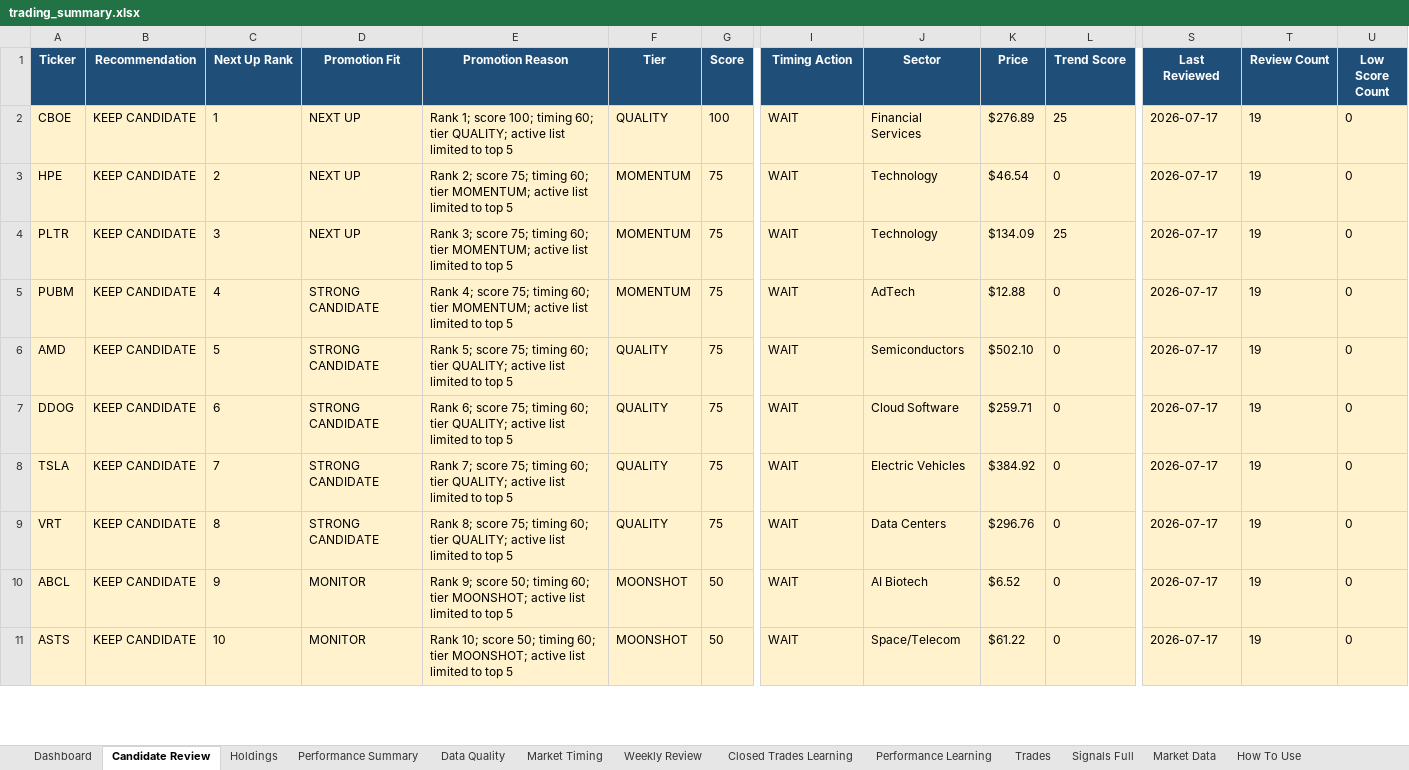
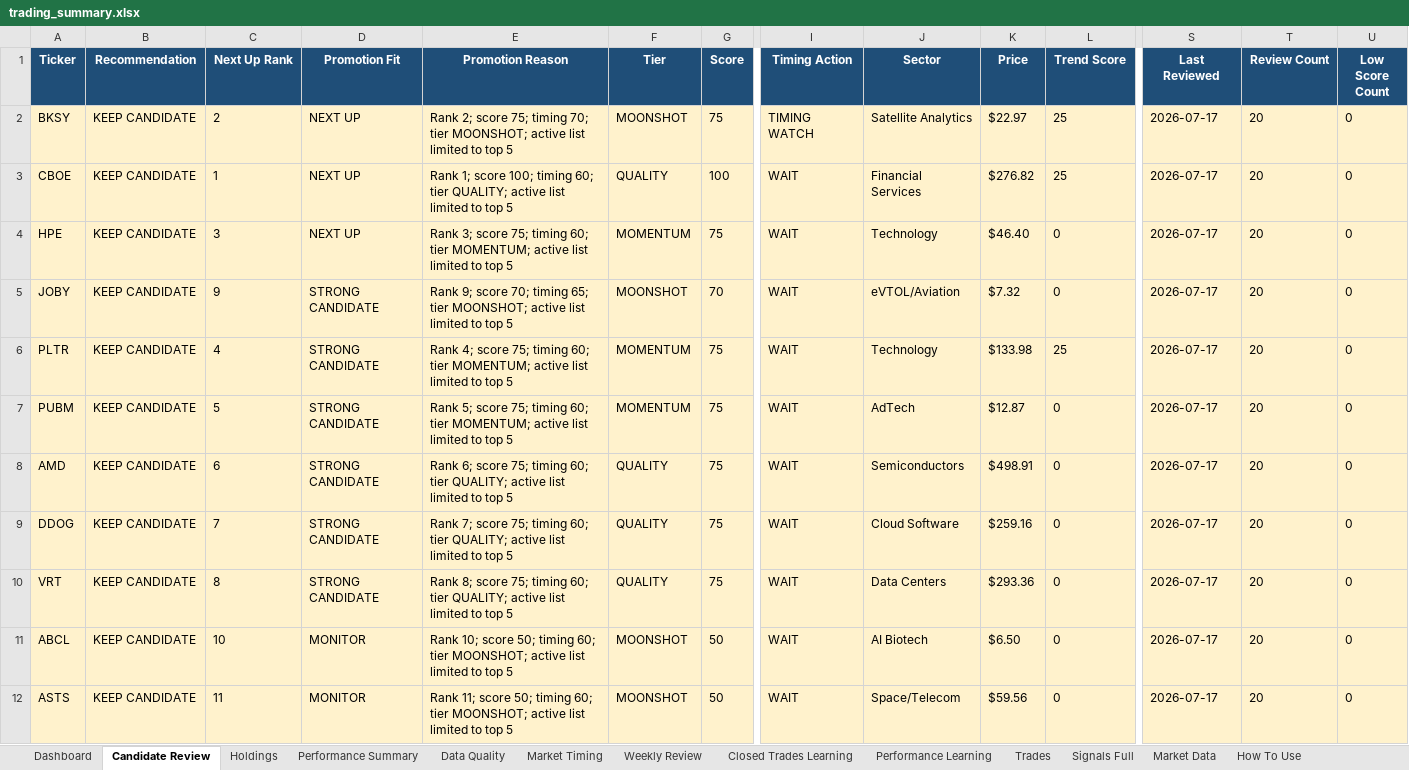
Before and after one commit to nicklc14/trading-engine-v2, an Excel workbook: output/trading_summary.xlsx, sheet Candidate Review, drawn as a sheet; only a part is shown, gaps mark what is left out; values as stored, in another font and other column widths than the file's, no borders; removed rows and columns are numbered as before the commit, all else as after; rows hold the shown columns only; the diff covers the shown part only; the diff names each change by its address in the sheet, - before the commit and + after, or states it on an @@ line.

```diff
--- a/output/trading_summary.xlsx (sheet Candidate Review)
+++ b/output/trading_summary.xlsx (sheet Candidate Review)
+row 2: BKSY | KEEP CANDIDATE | 2 | NEXT UP | Rank 2; score 75; timing 70; tier MOONSHOT; active list limited to top 5 | MOONSHOT | 75 | TIMING WATCH | Satellite Analytics | $22.97 | 25 | 2026-07-17 | 20 | 0
-K3 (Price): $276.89
+K3 (Price): $276.82
-T3:T4 (Review Count): 19
+T3:T4 (Review Count): 20
-C4 (Next Up Rank): 2
+C4 (Next Up Rank): 3
-E4 (Promotion Reason): Rank 2; score 75;…
+E4 (Promotion Reason): Rank 3; score 75;…
-K4 (Price): $46.54
+K4 (Price): $46.40
+row 5: JOBY | KEEP CANDIDATE | 9 | STRONG CANDIDATE | Rank 9; score 70; timing 65; tier MOONSHOT; active list limited to top 5 | MOONSHOT | 70 | WAIT | eVTOL/Aviation | $7.32 | 0 | 2026-07-17 | 20 | 0
-C6 (Next Up Rank): 3
+C6 (Next Up Rank): 4
-D6 (Promotion Fit): NEXT UP
+D6 (Promotion Fit): STRONG CANDIDATE
-E6 (Promotion Reason): Rank 3; score 75;…
+E6 (Promotion Reason): Rank 4; score 75;…
-K6 (Price): $134.09
+K6 (Price): $133.98
-T6:T9 (Review Count): 19
+T6:T9 (Review Count): 20
-C7 (Next Up Rank): 4
+C7 (Next Up Rank): 5
-E7 (Promotion Reason): Rank 4; score 75;…
+E7 (Promotion Reason): Rank 5; score 75;…
-K7 (Price): $12.88
+K7 (Price): $12.87
-C8 (Next Up Rank): 5
+C8 (Next Up Rank): 6
-E8 (Promotion Reason): Rank 5; score 75;…
+E8 (Promotion Reason): Rank 6; score 75;…
-K8 (Price): $502.10
+K8 (Price): $498.91
-C9 (Next Up Rank): 6
+C9 (Next Up Rank): 7
-E9 (Promotion Reason): Rank 6; score 75;…
+E9 (Promotion Reason): Rank 7; score 75;…
-K9 (Price): $259.71
+K9 (Price): $259.16
-row 8: TSLA | KEEP CANDIDATE | 7 | STRONG CANDIDATE | Rank 7; score 75; timing 60; tier QUALITY; active list limited to top 5 | QUALITY | 75 | WAIT | Electric Vehicles | $384.92 | 0 | 2026-07-17 | 19 | 0
-K10 (Price): $296.76
+K10 (Price): $293.36
-T10:T12 (Review Count): 19
+T10:T12 (Review Count): 20
-C11 (Next Up Rank): 9
+C11 (Next Up Rank): 10
-E11 (Promotion Reason): Rank 9; score 50;…
+E11 (Promotion Reason): Rank 10; score 50;…
-K11 (Price): $6.52
+K11 (Price): $6.50
-C12 (Next Up Rank): 10
+C12 (Next Up Rank): 11
-E12 (Promotion Reason): Rank 10; score 50;…
+E12 (Promotion Reason): Rank 11; score 50;…
-K12 (Price): $61.22
+K12 (Price): $59.56
```
Also changed, not shown: 2 added rows, 3 removed rows and 110 edited cells elsewhere in this sheet, sheet Market Data, sheet Signals Full, sheet Market Timing, sheet Dashboard, sheet Performance Learning, sheet Holdings, 3 more sheets, 16 other files.
